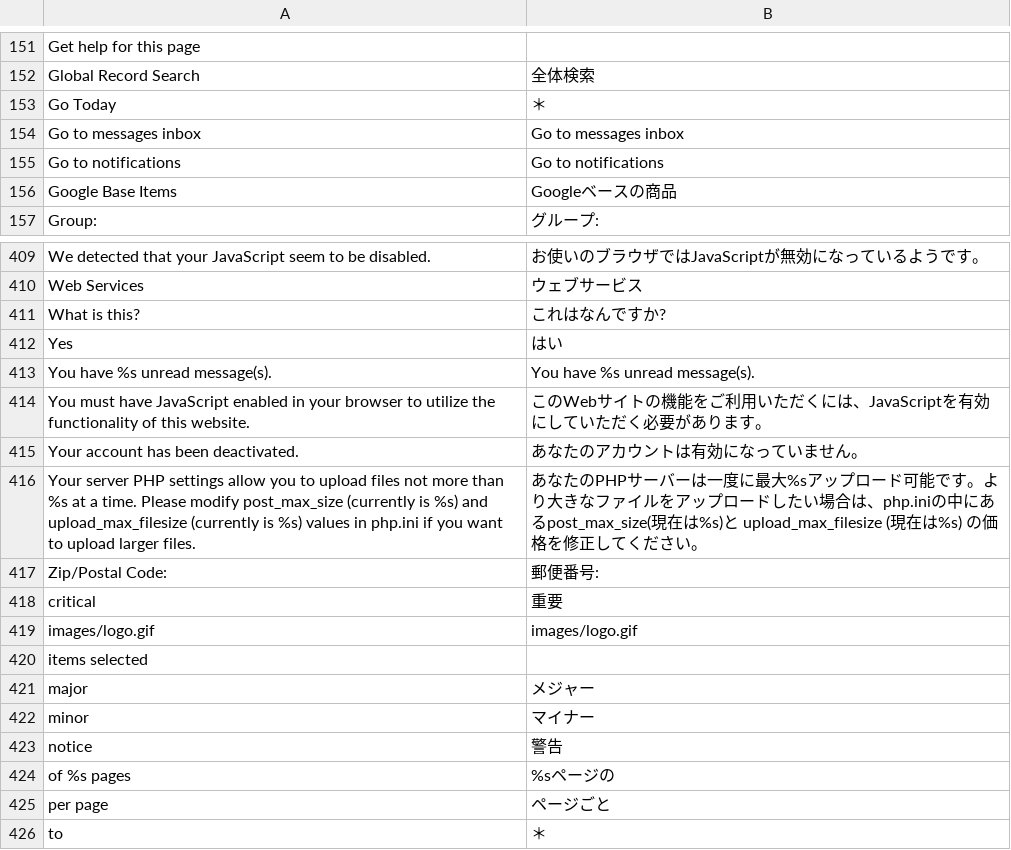
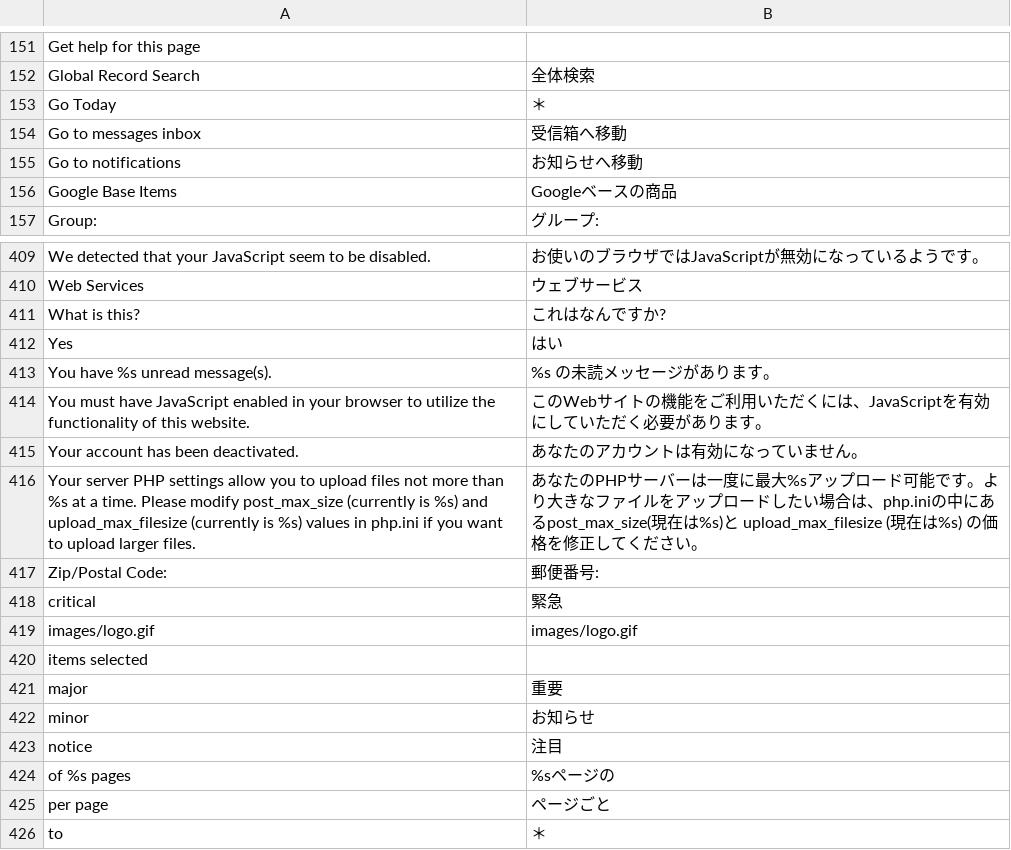
Before and after one commit to nojimage/Magento-Japanese-Translation, a CSV file: Mage_Api.csv, drawn as a sheet; only a part is shown, gaps mark what is left out; the diff names each change by its address in the sheet, - before the commit and + after, or states it on an @@ line.

```diff
--- a/Mage_Api.csv
+++ b/Mage_Api.csv
-B154: Go to messages inbox
+B154: 受信箱へ移動
-B155: Go to notifications
+B155: お知らせへ移動
-B413: You have %s unread message(s).
+B413: %s の未読メッセージがあります。
-B418: 重要
+B418: 緊急
-B421: メジャー
+B421: 重要
-B422: マイナー
+B422: お知らせ
-B423: 警告
+B423: 注目
```
Also changed, not shown: Mage_AdminNotification.csv, Mage_Adminhtml.csv.
